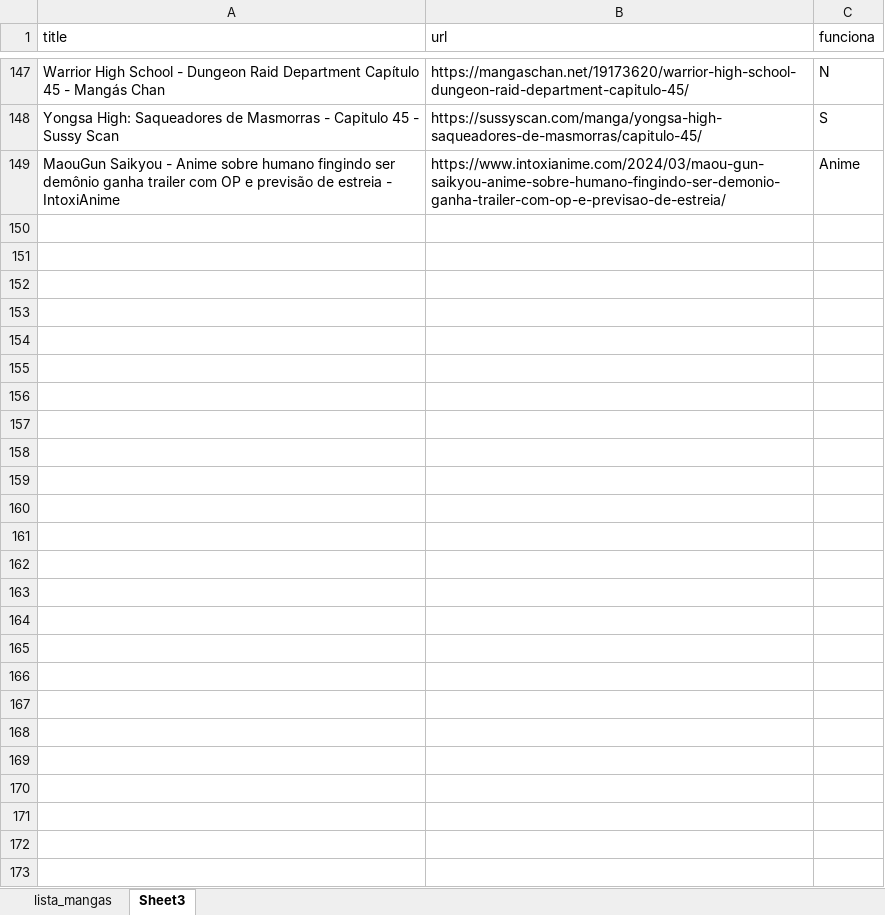
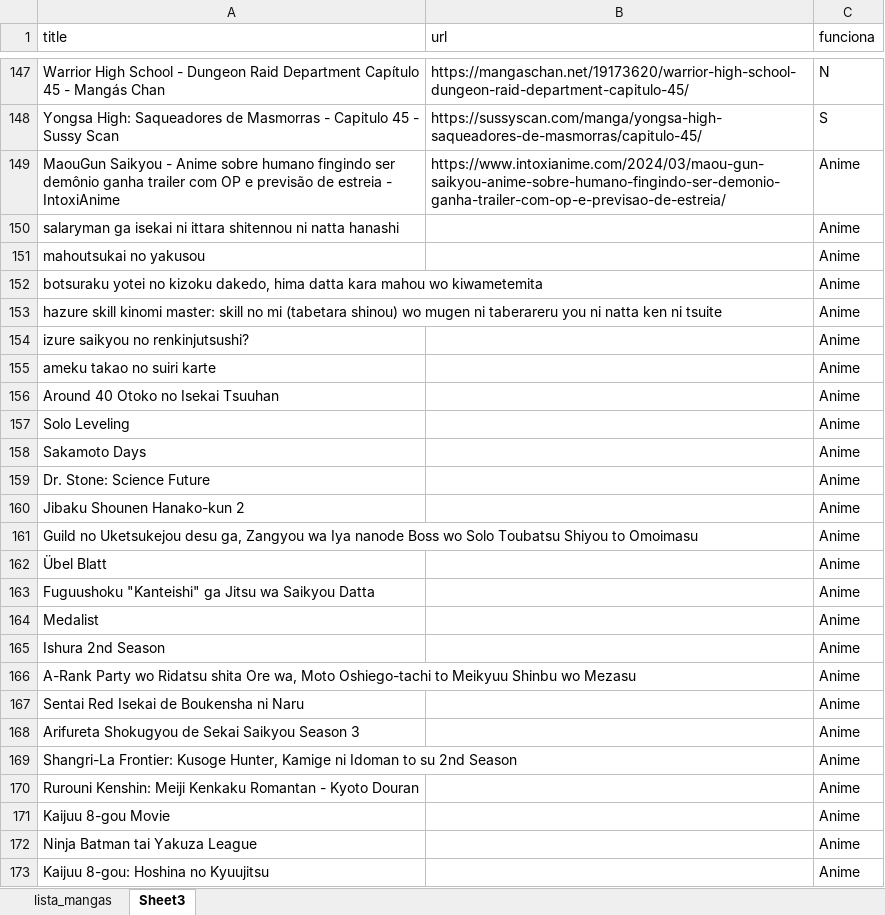
Before and after one commit to AlvarocJesus/API_de_Notifica-o_de_Mangas, an Excel workbook: doc/file/lista_mangas.xlsx, sheet Sheet3, drawn as a sheet; only a part is shown, gaps mark what is left out; values as stored, in another font and other column widths than the file's, no borders; the diff names each change by its address in the sheet, - before the commit and + after, or states it on an @@ line.

Commit message:
Add chapter data retrieval to MangaOnline class and update data extraction method

```diff
--- a/doc/file/lista_mangas.xlsx (sheet Sheet3)
+++ b/doc/file/lista_mangas.xlsx (sheet Sheet3)
+row 150: salaryman ga isekai ni ittara shitennou ni natta hanashi |  | Anime
+row 151: mahoutsukai no yakusou |  | Anime
+row 152: botsuraku yotei no kizoku dakedo, hima datta kara mahou wo kiwametemita |  | Anime
+row 153: hazure skill kinomi master: skill no mi (tabetara shinou) wo mugen ni taberareru you ni natta ken ni tsuite |  | Anime
+row 154: izure saikyou no renkinjutsushi? |  | Anime
+row 155: ameku takao no suiri karte |  | Anime
+row 156: Around 40 Otoko no Isekai Tsuuhan |  | Anime
+row 157: Solo Leveling |  | Anime
+row 158: Sakamoto Days |  | Anime
+row 159: Dr. Stone: Science Future |  | Anime
+row 160: Jibaku Shounen Hanako-kun 2 |  | Anime
+row 161: Guild no Uketsukejou desu ga, Zangyou wa Iya nanode Boss wo Solo Toubatsu Shiyou to Omoimasu |  | Anime
+row 162: Übel Blatt |  | Anime
+row 163: Fuguushoku "Kanteishi" ga Jitsu wa Saikyou Datta |  | Anime
+row 164: Medalist |  | Anime
+row 165: Ishura 2nd Season |  | Anime
+row 166: A-Rank Party wo Ridatsu shita Ore wa, Moto Oshiego-tachi to Meikyuu Shinbu wo Mezasu |  | Anime
+row 167: Sentai Red Isekai de Boukensha ni Naru |  | Anime
+row 168: Arifureta Shokugyou de Sekai Saikyou Season 3 |  | Anime
+row 169: Shangri-La Frontier: Kusoge Hunter, Kamige ni Idoman to su 2nd Season |  | Anime
+row 170: Rurouni Kenshin: Meiji Kenkaku Romantan - Kyoto Douran |  | Anime
+row 171: Kaijuu 8-gou Movie |  | Anime
+row 172: Ninja Batman tai Yakuza League |  | Anime
+row 173: Kaijuu 8-gou: Hoshina no Kyuujitsu |  | Anime
```
Also changed, not shown: 2 other files.
